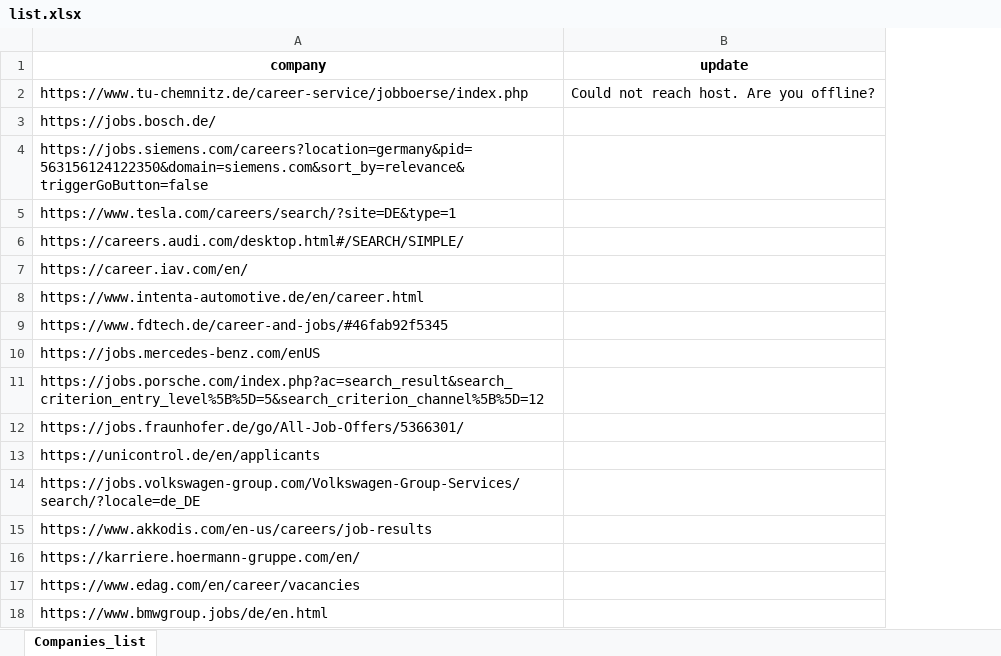
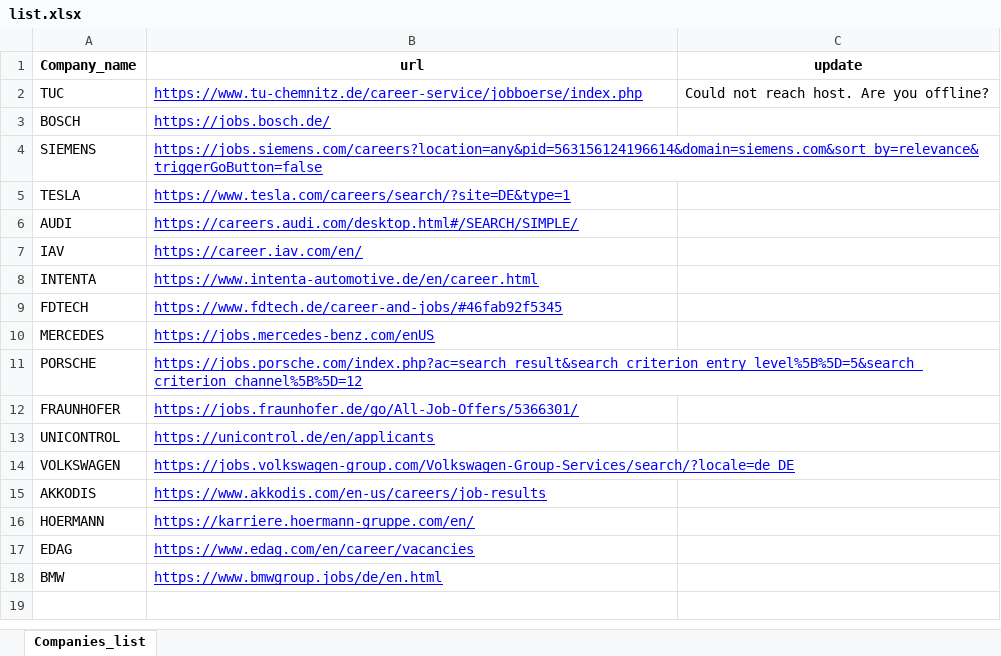
Before and after one commit to Komarala/NotifyCareerPortalsUpdate, an Excel workbook: list.xlsx, sheet Companies_list, drawn as a sheet; values as stored, in another font and other column widths than the file's, no borders; addresses are those after the commit; the diff names each change by its address in the sheet, - before the commit and + after, or states it on an @@ line.

Commit message:
Update list with company name and url seperately

```diff
--- a/list.xlsx (sheet Companies_list)
+++ b/list.xlsx (sheet Companies_list)
+column A (Company_name), rows 2-18: TUC | BOSCH | SIEMENS | TESLA | AUDI | IAV | INTENTA | FDTECH | MERCEDES | PORSCHE | FRAUNHOFER | UNICONTROL | VOLKSWAGEN | AKKODIS | HOERMANN | EDAG | BMW
-B1: company
+B1: url
@@ B2:B18 underline: off → on, text colour: black → #0000FF @@
-B4 (url): https://jobs.siemens.com/careers?location=germany&pid=563156124122350&domain=siemens.com&sort_by=relevance&triggerGoButton=false
+B4 (url): https://jobs.siemens.com/careers?location=any&pid=563156124196614&domain=siemens.com&sort_by=relevance&triggerGoButton=false
```
